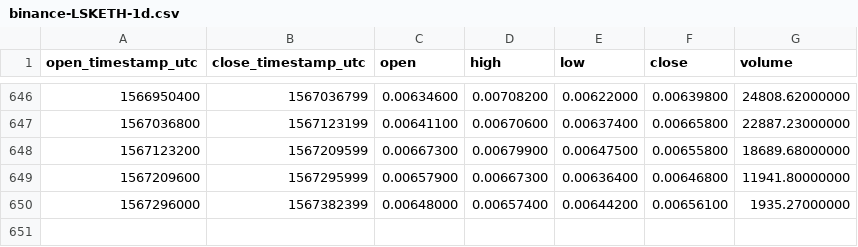
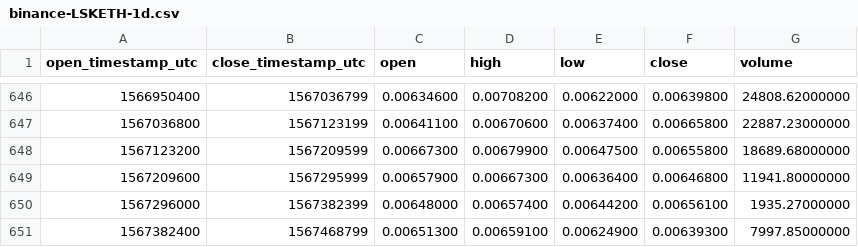
Before and after one commit to cryptobigbro/binance-LSKETH, a CSV file: binance-LSKETH-1d.csv, drawn as a sheet; only a part is shown, gaps mark what is left out.

Commit message:
Update OHLCV data.

```diff
--- a/binance-LSKETH-1d.csv
+++ b/binance-LSKETH-1d.csv
@@ -650 +650,2 @@ open_timestamp_utc,close_timestamp_utc,open,high,low,close,volume
 1567296000,1567382399,0.00648000,0.00657400,0.00644200,0.00656100,1935.27000000
+1567382400,1567468799,0.00651300,0.00659100,0.00624900,0.00639300,7997.85000000
```
Also changed, not shown: 1 other file.
